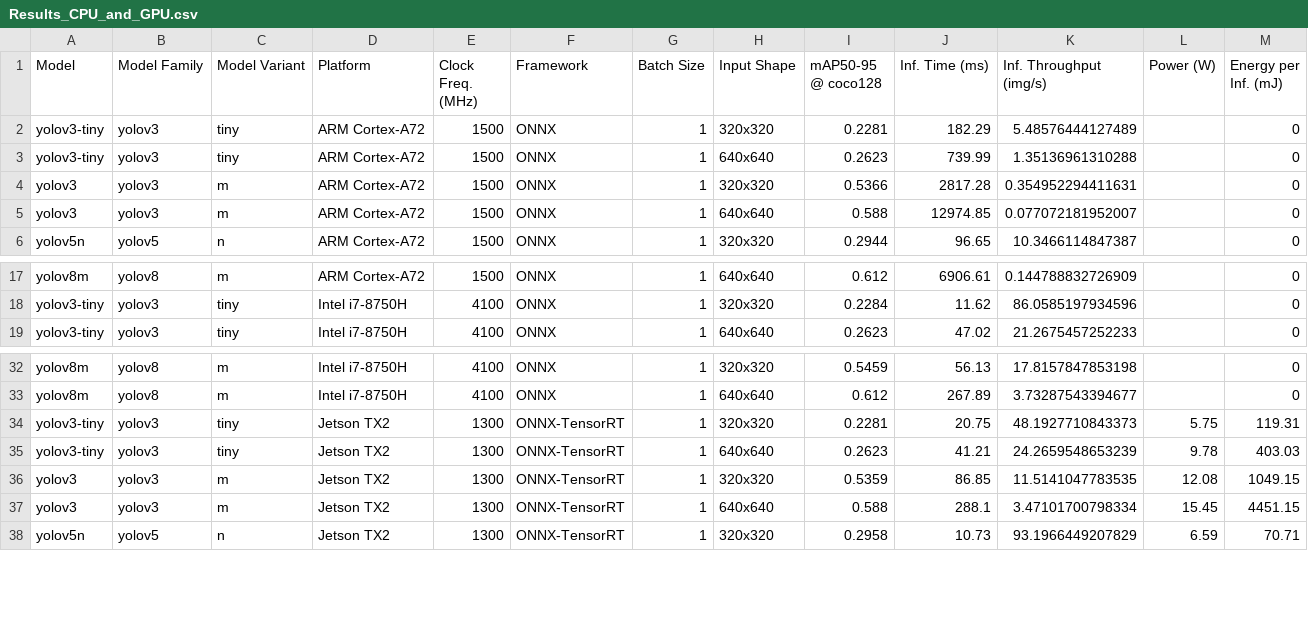
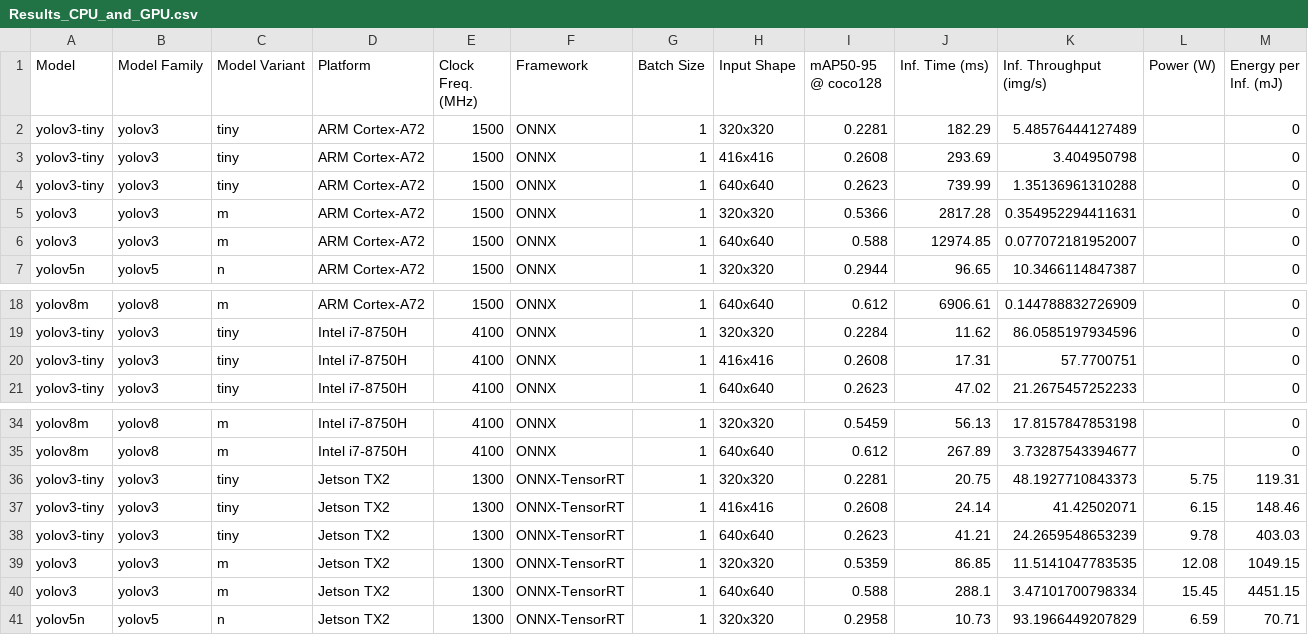
Before and after one commit to AlexMontgomerie/satay, a CSV file: plot_utils/Results_CPU_and_GPU.csv, drawn as a sheet; only a part is shown, gaps mark what is left out; the diff names each change by its address in the sheet, - before the commit and + after, or states it on an @@ line.

Commit message:
Add yolov5n6 model statistics and update results csvs

```diff
--- a/plot_utils/Results_CPU_and_GPU.csv
+++ b/plot_utils/Results_CPU_and_GPU.csv
+row 3: yolov3-tiny | yolov3 | tiny | ARM Cortex-A72 | 1500 | ONNX | 1 | 416x416 | 0.2608 | 293.69 | 3.404950798 |  | 0
+row 20: yolov3-tiny | yolov3 | tiny | Intel i7-8750H | 4100 | ONNX | 1 | 416x416 | 0.2608 | 17.31 | 57.7700751 |  | 0
+row 37: yolov3-tiny | yolov3 | tiny | Jetson TX2 | 1300 | ONNX-TensorRT | 1 | 416x416 | 0.2608 | 24.14 | 41.42502071 | 6.15 | 148.46
```
Also changed, not shown: plot_utils/Results_Quantization.csv, 1 other file.
